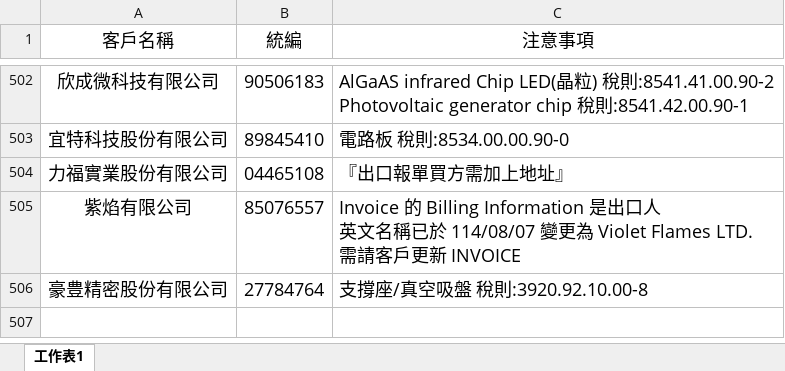
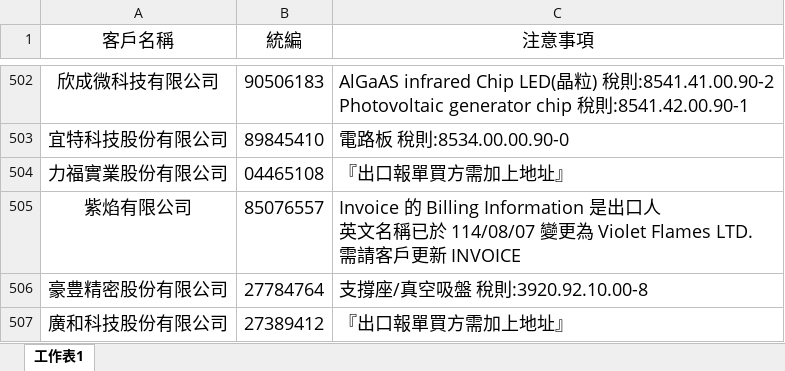
Before and after one commit to liyijung/declaration, an Excel workbook: Export_format/thingsToNote.xlsx, sheet 工作表1, drawn as a sheet; only a part is shown, gaps mark what is left out; values as stored, in another font and other column widths than the file's, no borders; conditional formats not drawn; the diff names each change by its address in the sheet, - before the commit and + after, or states it on an @@ line.

Commit message:
Add files via upload

```diff
--- a/Export_format/thingsToNote.xlsx (sheet 工作表1)
+++ b/Export_format/thingsToNote.xlsx (sheet 工作表1)
+row 507: 廣和科技股份有限公司 | 27389412 | 『出口報單買方需加上地址』
```
